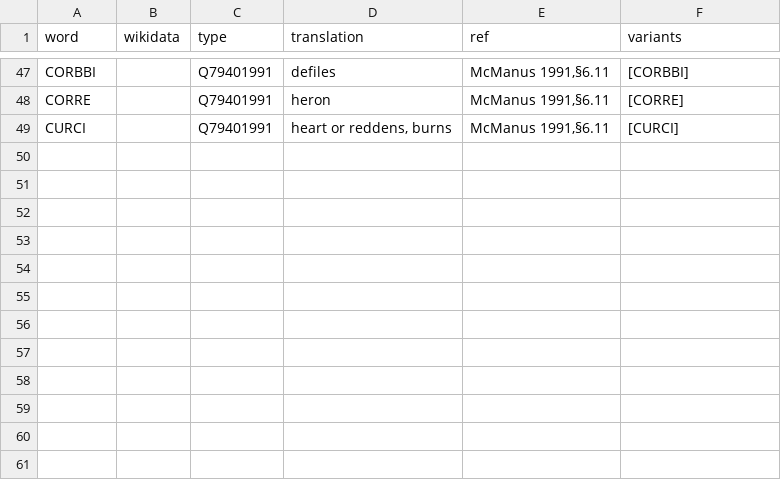
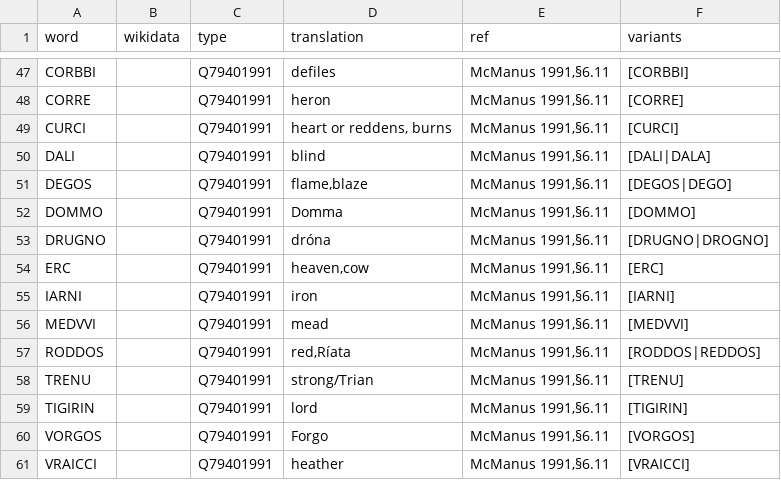
Before and after one commit to ogi-ogham/oghamextractor, a CSV file: words/words.csv, drawn as a sheet; only a part is shown, gaps mark what is left out; the diff names each change by its address in the sheet, - before the commit and + after, or states it on an @@ line.

Commit message:
Update words.csv

```diff
--- a/words/words.csv
+++ b/words/words.csv
+row 50: DALI |  | Q79401991 | blind | McManus 1991,§6.11 | [DALI|DALA]
+row 51: DEGOS |  | Q79401991 | flame,blaze | McManus 1991,§6.11 | [DEGOS|DEGO]
+row 52: DOMMO |  | Q79401991 | Domma | McManus 1991,§6.11 | [DOMMO]
+row 53: DRUGNO |  | Q79401991 | dróna | McManus 1991,§6.11 | [DRUGNO|DROGNO]
+row 54: ERC |  | Q79401991 | heaven,cow | McManus 1991,§6.11 | [ERC]
+row 55: IARNI |  | Q79401991 | iron | McManus 1991,§6.11 | [IARNI]
+row 56: MEDVVI |  | Q79401991 | mead | McManus 1991,§6.11 | [MEDVVI]
+row 57: RODDOS |  | Q79401991 | red,Ríata | McManus 1991,§6.11 | [RODDOS|REDDOS]
+row 58: TRENU |  | Q79401991 | strong/Trian | McManus 1991,§6.11 | [TRENU]
+row 59: TIGIRIN |  | Q79401991 | lord | McManus 1991,§6.11 | [TIGIRIN]
+row 60: VORGOS |  | Q79401991 | Forgo | McManus 1991,§6.11 | [VORGOS]
+row 61: VRAICCI |  | Q79401991 | heather | McManus 1991,§6.11 | [VRAICCI]
```
